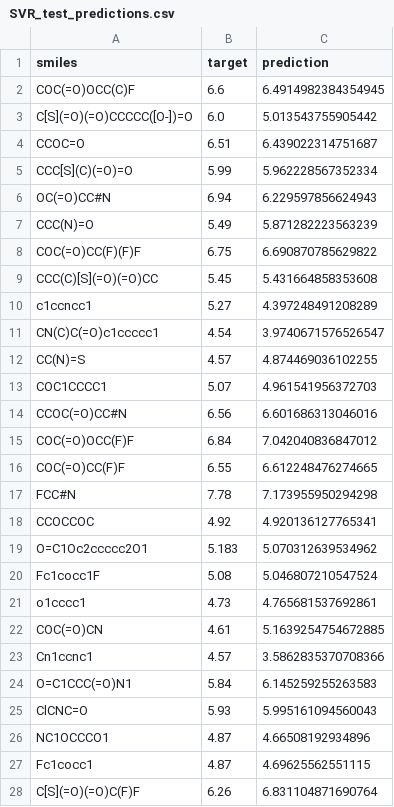
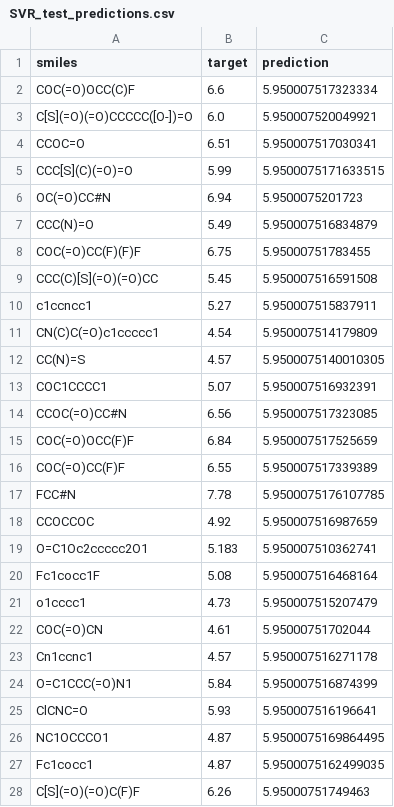
Before and after one commit to EnthusiasticTeslim/BatteryInformatics, a CSV file: results/SVR/SVR_test_predictions.csv, drawn as a sheet; only a part is shown; the diff covers the shown part only.

```diff
--- a/results/SVR/SVR_test_predictions.csv
+++ b/results/SVR/SVR_test_predictions.csv
@@ -1,28 +1,28 @@
 smiles,target,prediction
-COC(=O)OCC(C)F,6.6,6.4914982384354945
-C[S](=O)(=O)CCCCC([O-])=O,6.0,5.013543755905442
-CCOC=O,6.51,6.439022314751687
-CCC[S](C)(=O)=O,5.99,5.962228567352334
-OC(=O)CC#N,6.94,6.229597856624943
-CCC(N)=O,5.49,5.871282223563239
-COC(=O)CC(F)(F)F,6.75,6.690870785629822
-CCC(C)[S](=O)(=O)CC,5.45,5.431664858353608
-c1ccncc1,5.27,4.397248491208289
-CN(C)C(=O)c1ccccc1,4.54,3.9740671576526547
-CC(N)=S,4.57,4.874469036102255
-COC1CCCC1,5.07,4.961541956372703
-CCOC(=O)CC#N,6.56,6.601686313046016
-COC(=O)OCC(F)F,6.84,7.042040836847012
-COC(=O)CC(F)F,6.55,6.612248476274665
-FCC#N,7.78,7.173955950294298
-CCOCCOC,4.92,4.920136127765341
-O=C1Oc2ccccc2O1,5.183,5.070312639534962
-Fc1cocc1F,5.08,5.046807210547524
-o1cccc1,4.73,4.765681537692861
-COC(=O)CN,4.61,5.1639254754672885
-Cn1ccnc1,4.57,3.5862835370708366
-O=C1CCC(=O)N1,5.84,6.145259255263583
-ClCNC=O,5.93,5.995161094560043
-NC1OCCCO1,4.87,4.66508192934896
-Fc1cocc1,4.87,4.69625562551115
-C[S](=O)(=O)C(F)F,6.26,6.831104871690764
+COC(=O)OCC(C)F,6.6,5.950007517323334
+C[S](=O)(=O)CCCCC([O-])=O,6.0,5.950007520049921
+CCOC=O,6.51,5.950007517030341
+CCC[S](C)(=O)=O,5.99,5.9500075171633515
+OC(=O)CC#N,6.94,5.9500075201723
+CCC(N)=O,5.49,5.950007516834879
+COC(=O)CC(F)(F)F,6.75,5.95000751783455
+CCC(C)[S](=O)(=O)CC,5.45,5.950007516591508
+c1ccncc1,5.27,5.950007515837911
+CN(C)C(=O)c1ccccc1,4.54,5.950007514179809
+CC(N)=S,4.57,5.9500075140010305
+COC1CCCC1,5.07,5.950007516932391
+CCOC(=O)CC#N,6.56,5.950007517323085
+COC(=O)OCC(F)F,6.84,5.950007517525659
+COC(=O)CC(F)F,6.55,5.950007517339389
+FCC#N,7.78,5.9500075176107785
+CCOCCOC,4.92,5.950007516987659
+O=C1Oc2ccccc2O1,5.183,5.950007510362741
+Fc1cocc1F,5.08,5.950007516468164
+o1cccc1,4.73,5.950007515207479
+COC(=O)CN,4.61,5.95000751702044
+Cn1ccnc1,4.57,5.950007516271178
+O=C1CCC(=O)N1,5.84,5.950007516874399
+ClCNC=O,5.93,5.950007516196641
+NC1OCCCO1,4.87,5.9500075169864495
+Fc1cocc1,4.87,5.9500075162499035
+C[S](=O)(=O)C(F)F,6.26,5.95000751749463
```
Also changed, not shown: 34 edited cells elsewhere in this file, results/SVR/SVR_train_predictions.csv, 9 other files.
